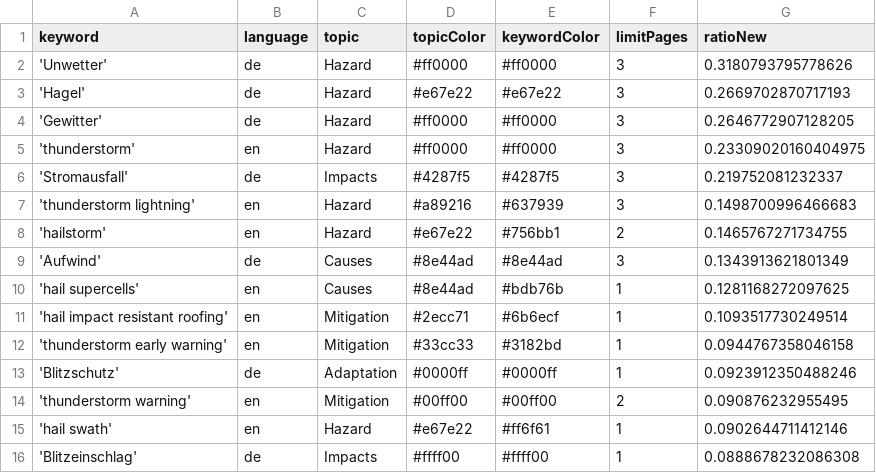
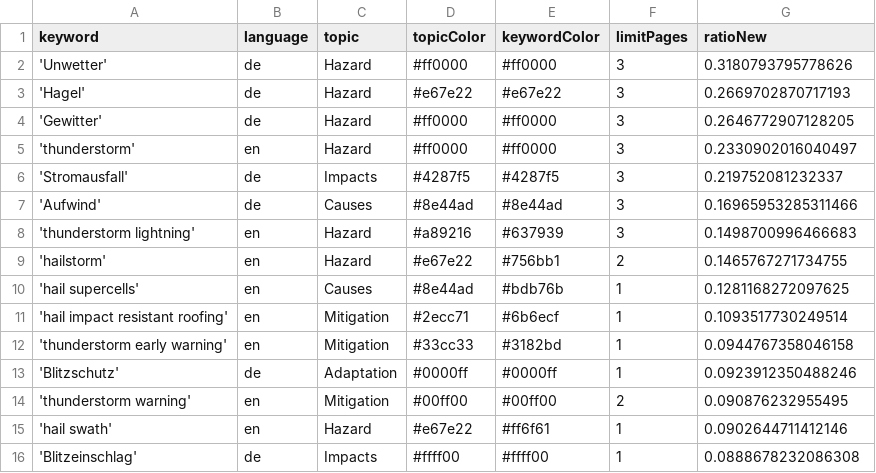
Before and after one commit to TinoH91news/ThunderstormIsComing, a CSV file: keywords.csv, drawn as a sheet; only a part is shown.

```diff
--- a/keywords.csv
+++ b/keywords.csv
@@ -4,7 +4,7 @@ keyword,language,topic,topicColor,keywordColor,limitPages,ratioNew
 'Gewitter',de,Hazard,#ff0000,#ff0000,3,0.2646772907128205
-'thunderstorm',en,Hazard,#ff0000,#ff0000,3,0.23309020160404975
+'thunderstorm',en,Hazard,#ff0000,#ff0000,3,0.2330902016040497
 'Stromausfall',de,Impacts,#4287f5,#4287f5,3,0.219752081232337
+'Aufwind',de,Causes,#8e44ad,#8e44ad,3,0.16965953285311466
 'thunderstorm lightning',en,Hazard,#a89216,#637939,3,0.1498700996466683
 'hailstorm',en,Hazard,#e67e22,#756bb1,2,0.1465767271734755
-'Aufwind',de,Causes,#8e44ad,#8e44ad,3,0.1343913621801349
 'hail supercells',en,Causes,#8e44ad,#bdb76b,1,0.1281168272097625
```
Also changed, not shown: csv/news_2026_04.csv, 1 other file.
